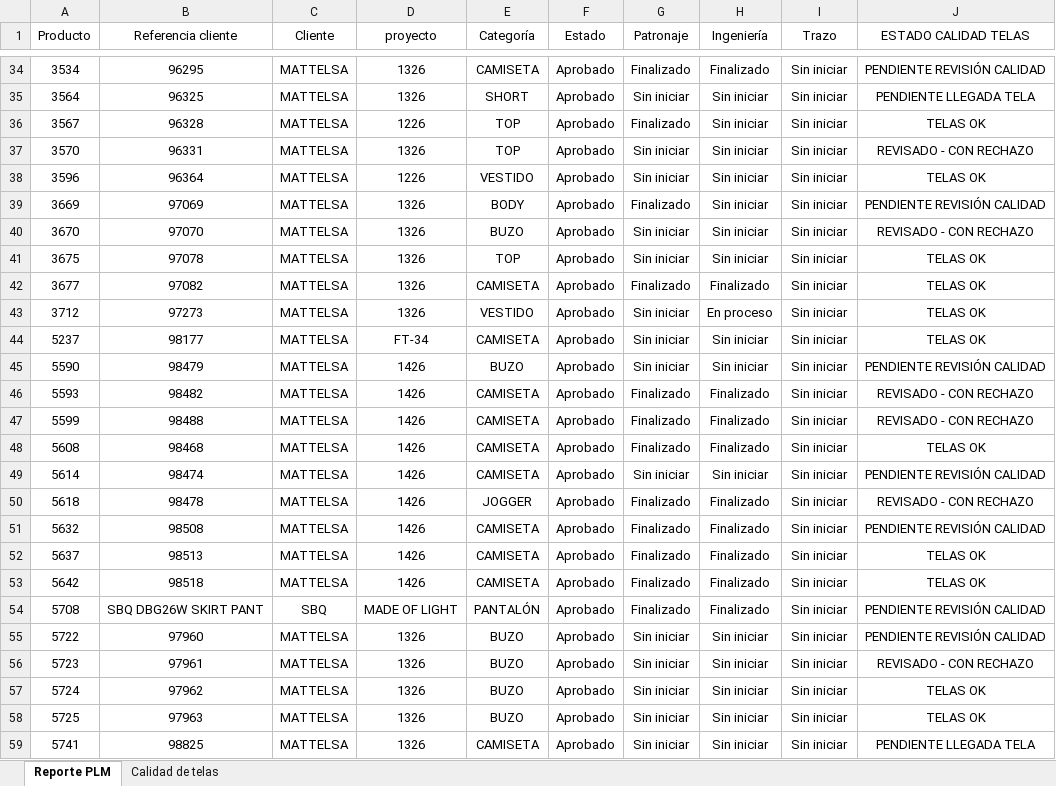
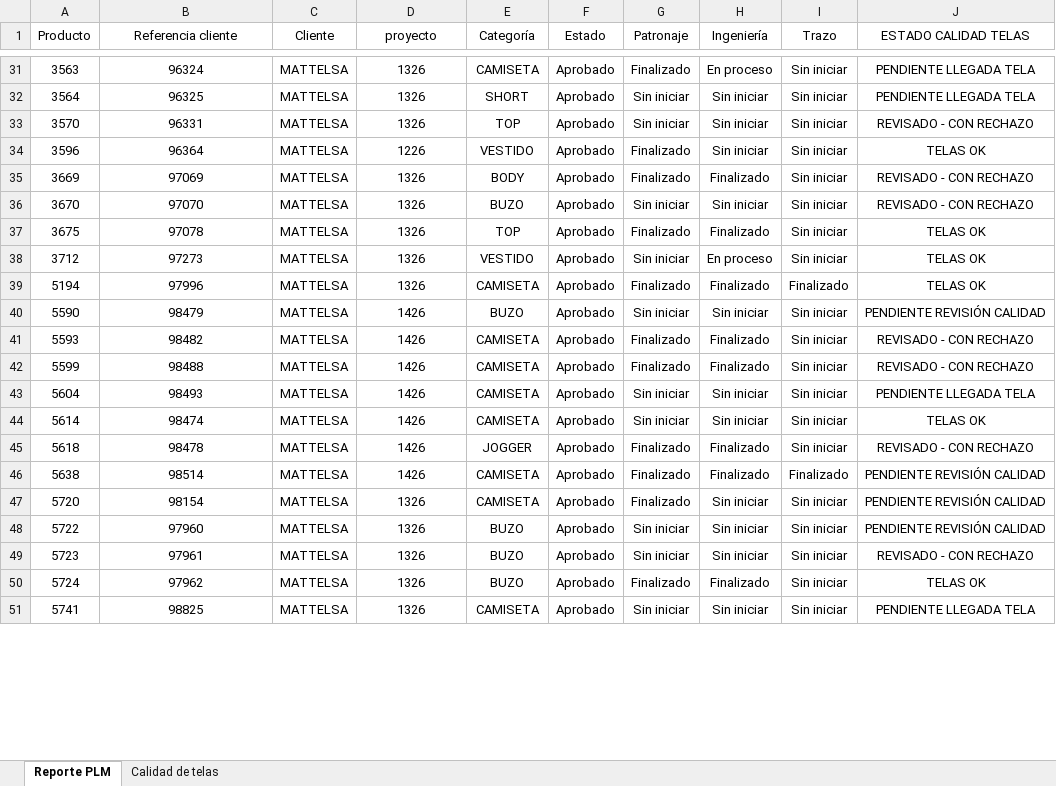
Before and after one commit to AnaliticaURA/PendientesLiberacion, an Excel workbook: datos.xlsx, sheet Reporte PLM, drawn as a sheet; only a part is shown, gaps mark what is left out; values as stored, in another font and other column widths than the file's, no borders; table styles not drawn; removed rows and columns are numbered as before the commit, all else as after; the diff covers the shown part only; the diff names each change by its address in the sheet, - before the commit and + after, or states it on an @@ line.

```diff
--- a/datos.xlsx (sheet Reporte PLM)
+++ b/datos.xlsx (sheet Reporte PLM)
-A31 (Producto): 3534
+A31 (Producto): 3563
-B31 (Referencia cliente): 96295
+B31 (Referencia cliente): 96324
-H31 (Ingeniería): Finalizado
+H31 (Ingeniería): En proceso
-J31 (ESTADO CALIDAD TELAS): PENDIENTE REVISIÓN CALIDAD
+J31 (ESTADO CALIDAD TELAS): PENDIENTE LLEGADA TELA
-row 36: 3567 | 96328 | MATTELSA | 1226 | TOP | Aprobado | Finalizado | Sin iniciar | Sin iniciar | TELAS OK
-G34 (Patronaje): Sin iniciar
+G34 (Patronaje): Finalizado
-H35 (Ingeniería): Sin iniciar
+H35 (Ingeniería): Finalizado
-J35 (ESTADO CALIDAD TELAS): PENDIENTE REVISIÓN CALIDAD
+J35 (ESTADO CALIDAD TELAS): REVISADO - CON RECHAZO
-G37 (Patronaje): Sin iniciar
+G37 (Patronaje): Finalizado
-H37 (Ingeniería): Sin iniciar
+H37 (Ingeniería): Finalizado
-row 42: 3677 | 97082 | MATTELSA | 1326 | CAMISETA | Aprobado | Finalizado | Finalizado | Sin iniciar | TELAS OK
-row 44: 5237 | 98177 | MATTELSA | FT-34 | CAMISETA | Aprobado | Sin iniciar | Sin iniciar | Sin iniciar | TELAS OK
+row 39: 5194 | 97996 | MATTELSA | 1326 | CAMISETA | Aprobado | Finalizado | Finalizado | Finalizado | TELAS OK
-A43 (Producto): 5608
+A43 (Producto): 5604
-B43 (Referencia cliente): 98468
+B43 (Referencia cliente): 98493
-G43 (Patronaje): Finalizado
+G43 (Patronaje): Sin iniciar
-H43 (Ingeniería): Finalizado
+H43 (Ingeniería): Sin iniciar
-J43 (ESTADO CALIDAD TELAS): TELAS OK
+J43 (ESTADO CALIDAD TELAS): PENDIENTE LLEGADA TELA
-J44 (ESTADO CALIDAD TELAS): PENDIENTE REVISIÓN CALIDAD
+J44 (ESTADO CALIDAD TELAS): TELAS OK
-A46 (Producto): 5632
+A46 (Producto): 5638
-B46 (Referencia cliente): 98508
+B46 (Referencia cliente): 98514
-I46 (Trazo): Sin iniciar
+I46 (Trazo): Finalizado
-A47 (Producto): 5637
+A47 (Producto): 5720
-B47 (Referencia cliente): 98513
+B47 (Referencia cliente): 98154
-D47 (proyecto): 1426
+D47 (proyecto): 1326
-H47 (Ingeniería): Finalizado
+H47 (Ingeniería): Sin iniciar
-J47 (ESTADO CALIDAD TELAS): TELAS OK
+J47 (ESTADO CALIDAD TELAS): PENDIENTE REVISIÓN CALIDAD
-row 53: 5642 | 98518 | MATTELSA | 1426 | CAMISETA | Aprobado | Finalizado | Finalizado | Sin iniciar | TELAS OK
-row 54: 5708 | SBQ DBG26W SKIRT PANT | SBQ | MADE OF LIGHT | PANTALÓN | Aprobado | Finalizado | Finalizado | Sin iniciar | PENDIENTE REVISIÓN CALIDAD
-G50 (Patronaje): Sin iniciar
+G50 (Patronaje): Finalizado
-H50 (Ingeniería): Sin iniciar
+H50 (Ingeniería): Finalizado
-row 58: 5725 | 97963 | MATTELSA | 1326 | BUZO | Aprobado | Sin iniciar | Sin iniciar | Sin iniciar | TELAS OK
```
Also changed, not shown: 16 added rows, 17 removed rows and 20 edited cells elsewhere in this sheet, sheet Calidad de telas.
